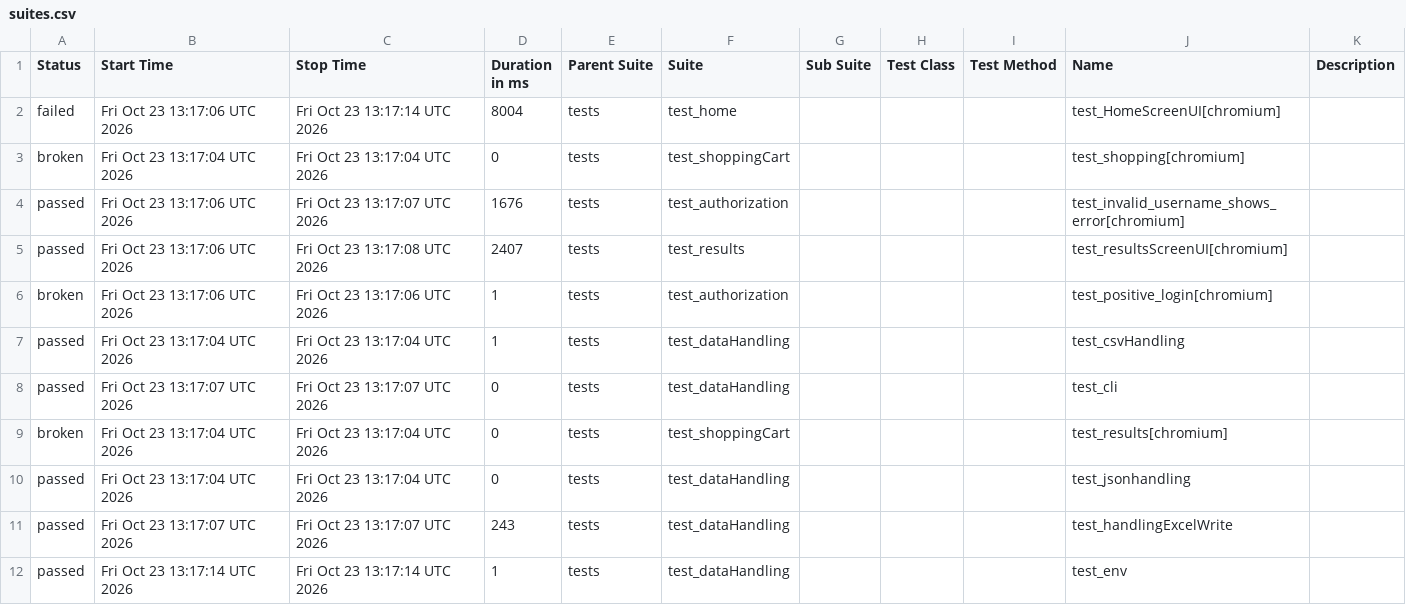
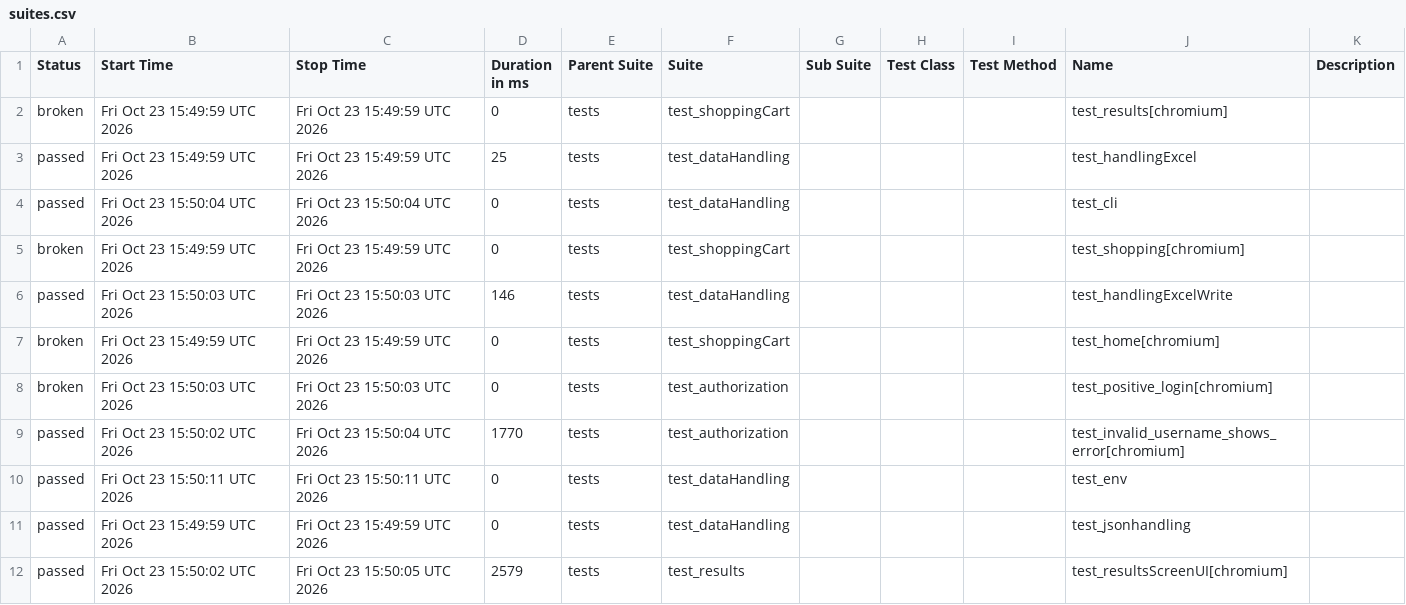
Before and after one commit to Nikitha22735/playwrightPython_POM_sep9, a CSV file: data/suites.csv, drawn as a sheet; only a part is shown; the diff covers the shown part only.

```diff
--- a/data/suites.csv
+++ b/data/suites.csv
@@ -1,12 +1,12 @@
 "Status","Start Time","Stop Time","Duration in ms","Parent Suite","Suite","Sub Suite","Test Class","Test Method","Name","Description"
-"failed","Fri Oct 23 13:17:06 UTC 2026","Fri Oct 23 13:17:14 UTC 2026","8004","tests","test_home","","","","test_HomeScreenUI[chromium]",""
-"broken","Fri Oct 23 13:17:04 UTC 2026","Fri Oct 23 13:17:04 UTC 2026","0","tests","test_shoppingCart","","","","test_shopping[chromium]",""
-"passed","Fri Oct 23 13:17:06 UTC 2026","Fri Oct 23 13:17:07 UTC 2026","1676","tests","test_authorization","","","","test_invalid_username_shows_error[chromium]",""
-"passed","Fri Oct 23 13:17:06 UTC 2026","Fri Oct 23 13:17:08 UTC 2026","2407","tests","test_results","","","","test_resultsScreenUI[chromium]",""
-"broken","Fri Oct 23 13:17:06 UTC 2026","Fri Oct 23 13:17:06 UTC 2026","1","tests","test_authorization","","","","test_positive_login[chromium]",""
-"passed","Fri Oct 23 13:17:04 UTC 2026","Fri Oct 23 13:17:04 UTC 2026","1","tests","test_dataHandling","","","","test_csvHandling",""
-"passed","Fri Oct 23 13:17:07 UTC 2026","Fri Oct 23 13:17:07 UTC 2026","0","tests","test_dataHandling","","","","test_cli",""
-"broken","Fri Oct 23 13:17:04 UTC 2026","Fri Oct 23 13:17:04 UTC 2026","0","tests","test_shoppingCart","","","","test_results[chromium]",""
-"passed","Fri Oct 23 13:17:04 UTC 2026","Fri Oct 23 13:17:04 UTC 2026","0","tests","test_dataHandling","","","","test_jsonhandling",""
-"passed","Fri Oct 23 13:17:07 UTC 2026","Fri Oct 23 13:17:07 UTC 2026","243","tests","test_dataHandling","","","","test_handlingExcelWrite",""
-"passed","Fri Oct 23 13:17:14 UTC 2026","Fri Oct 23 13:17:14 UTC 2026","1","tests","test_dataHandling","","","","test_env",""
+"broken","Fri Oct 23 15:49:59 UTC 2026","Fri Oct 23 15:49:59 UTC 2026","0","tests","test_shoppingCart","","","","test_results[chromium]",""
+"passed","Fri Oct 23 15:49:59 UTC 2026","Fri Oct 23 15:49:59 UTC 2026","25","tests","test_dataHandling","","","","test_handlingExcel",""
+"passed","Fri Oct 23 15:50:04 UTC 2026","Fri Oct 23 15:50:04 UTC 2026","0","tests","test_dataHandling","","","","test_cli",""
+"broken","Fri Oct 23 15:49:59 UTC 2026","Fri Oct 23 15:49:59 UTC 2026","0","tests","test_shoppingCart","","","","test_shopping[chromium]",""
+"passed","Fri Oct 23 15:50:03 UTC 2026","Fri Oct 23 15:50:03 UTC 2026","146","tests","test_dataHandling","","","","test_handlingExcelWrite",""
+"broken","Fri Oct 23 15:49:59 UTC 2026","Fri Oct 23 15:49:59 UTC 2026","0","tests","test_shoppingCart","","","","test_home[chromium]",""
+"broken","Fri Oct 23 15:50:03 UTC 2026","Fri Oct 23 15:50:03 UTC 2026","0","tests","test_authorization","","","","test_positive_login[chromium]",""
+"passed","Fri Oct 23 15:50:02 UTC 2026","Fri Oct 23 15:50:04 UTC 2026","1770","tests","test_authorization","","","","test_invalid_username_shows_error[chromium]",""
+"passed","Fri Oct 23 15:50:11 UTC 2026","Fri Oct 23 15:50:11 UTC 2026","0","tests","test_dataHandling","","","","test_env",""
+"passed","Fri Oct 23 15:49:59 UTC 2026","Fri Oct 23 15:49:59 UTC 2026","0","tests","test_dataHandling","","","","test_jsonhandling",""
+"passed","Fri Oct 23 15:50:02 UTC 2026","Fri Oct 23 15:50:05 UTC 2026","2579","tests","test_results","","","","test_resultsScreenUI[chromium]",""
```
Also changed, not shown: 1 added row, 1 removed row and 4 edited cells elsewhere in this file, 50 other files.
